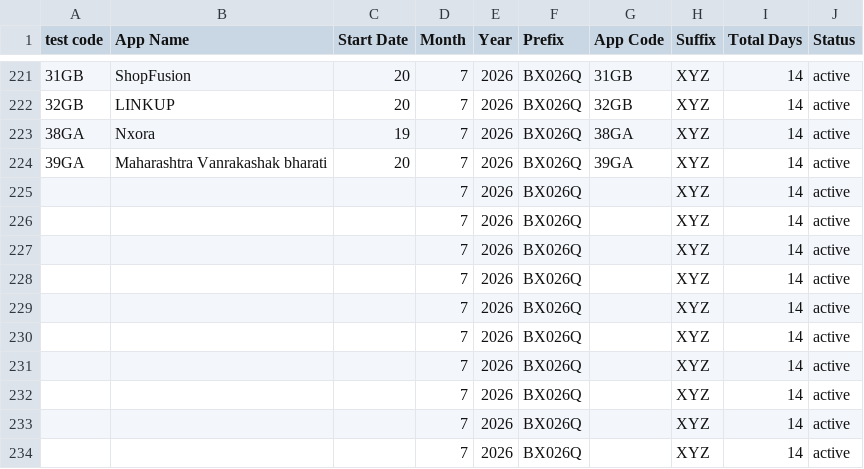
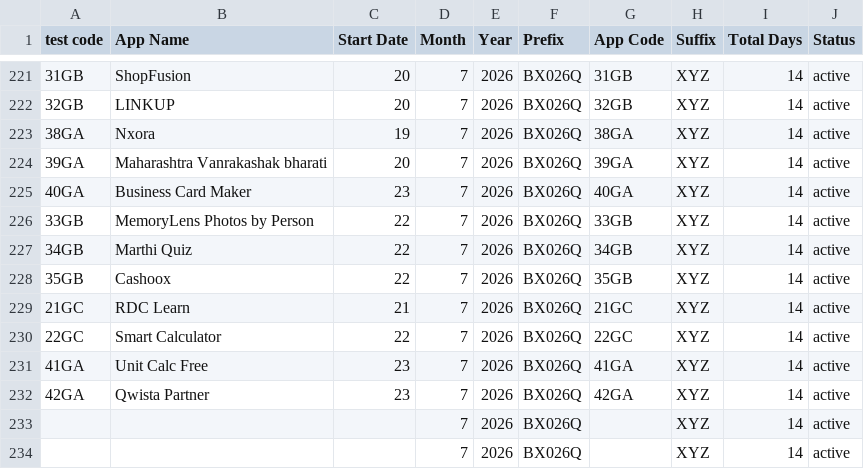
Before and after one commit to weapptesters-design/Tryoldweb, a CSV file: orders.csv, drawn as a sheet; only a part is shown, gaps mark what is left out.

```diff
--- a/orders.csv
+++ b/orders.csv
@@ -224,10 +224,10 @@ test code,App Name,Start Date,Month ,Year,Prefix,App Code,Suffix ,Total Days,Sta
 39GA,Maharashtra Vanrakashak bharati,20,7,2026,BX026Q,39GA,XYZ,14,active
-,,,7,2026,BX026Q,,XYZ,14,active
-,,,7,2026,BX026Q,,XYZ,14,active
-,,,7,2026,BX026Q,,XYZ,14,active
-,,,7,2026,BX026Q,,XYZ,14,active
-,,,7,2026,BX026Q,,XYZ,14,active
-,,,7,2026,BX026Q,,XYZ,14,active
-,,,7,2026,BX026Q,,XYZ,14,active
-,,,7,2026,BX026Q,,XYZ,14,active
+40GA,Business Card Maker ,23,7,2026,BX026Q,40GA,XYZ,14,active
+33GB,MemoryLens Photos by Person ,22,7,2026,BX026Q,33GB,XYZ,14,active
+34GB,Marthi Quiz,22,7,2026,BX026Q,34GB,XYZ,14,active
+35GB,Cashoox,22,7,2026,BX026Q,35GB,XYZ,14,active
+21GC,RDC Learn,21,7,2026,BX026Q,21GC,XYZ,14,active
+22GC,Smart Calculator ,22,7,2026,BX026Q,22GC,XYZ,14,active
+41GA,Unit Calc Free ,23,7,2026,BX026Q,41GA,XYZ,14,active
+42GA,Qwista Partner ,23,7,2026,BX026Q,42GA,XYZ,14,active
 ,,,7,2026,BX026Q,,XYZ,14,active
```
Also changed, not shown: 1 other file.
